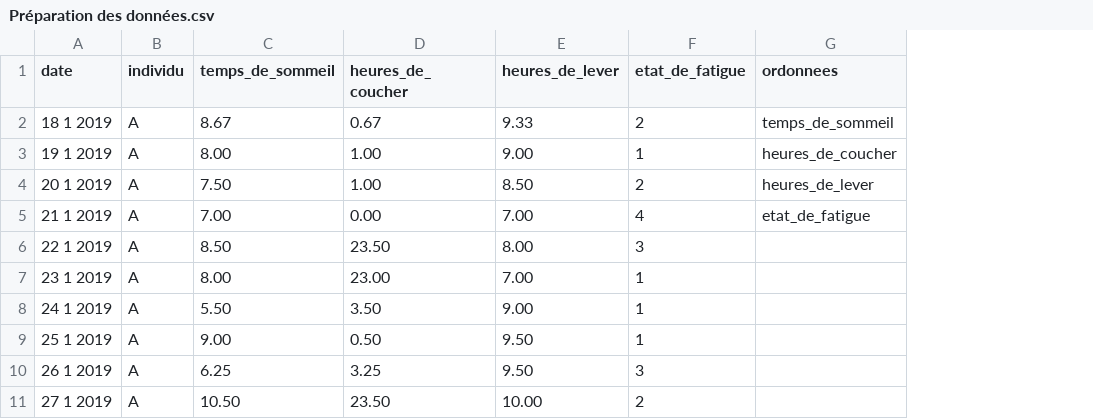
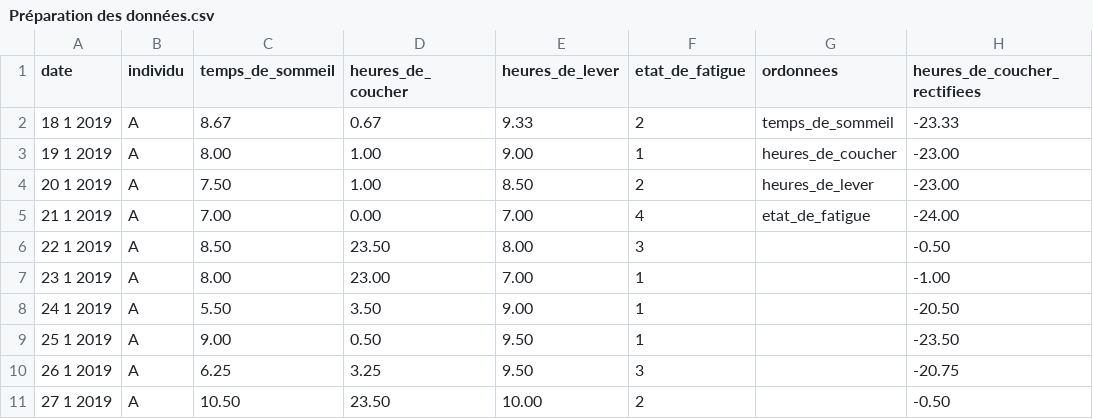
Before and after one commit to MathieuBourdin/HaveAGoodNight, a CSV file: Préparation des données.csv, drawn as a sheet; only a part is shown; the diff names each change by its address in the sheet, - before the commit and + after, or states it on an @@ line.

Commit message:
Add files via upload

```diff
--- a/Préparation des données.csv
+++ b/Préparation des données.csv
+column H (heures_de_coucher_rectifiees), rows 2-11: -23.33 | -23.00 | -23.00 | -24.00 | -0.50 | -1.00 | -20.50 | -23.50 | -20.75 | -0.50
```
